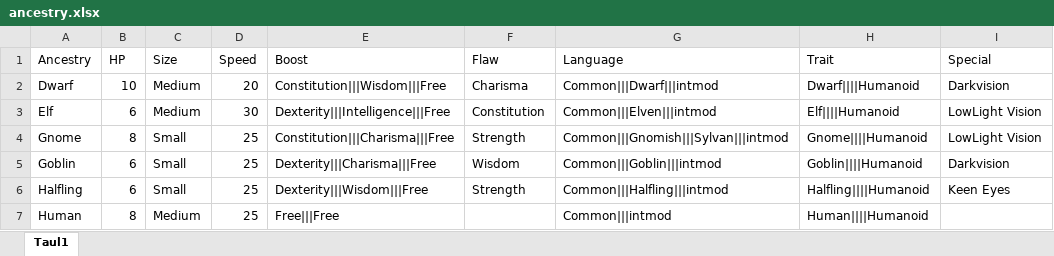
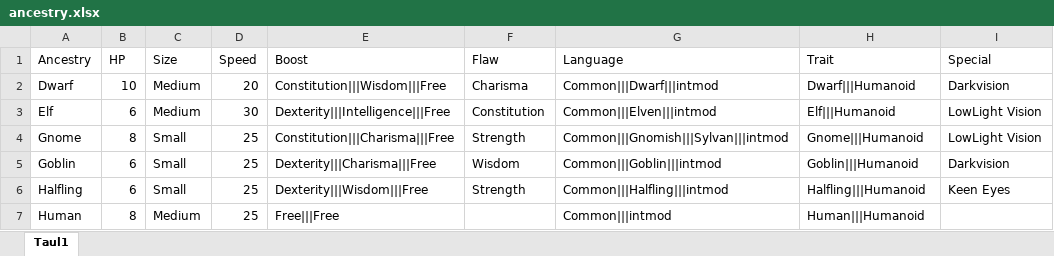
Before and after one commit to Ardenth/Ohjelmointyo_Tietotekniikka, an Excel workbook: tietokanta/character_creation/ancestry.xlsx, sheet Taul1, drawn as a sheet; values as stored, in another font and other column widths than the file's, no borders; table styles not drawn; the diff names each change by its address in the sheet, - before the commit and + after, or states it on an @@ line.

Commit message:
tietokanta valmis
excel siirto xml tiedostoiksi, myohemmin muutoksia koodaamisen aikana erikoistapauksille

```diff
--- a/tietokanta/character_creation/ancestry.xlsx (sheet Taul1)
+++ b/tietokanta/character_creation/ancestry.xlsx (sheet Taul1)
-H2 (Trait): Dwarf||||Humanoid
+H2 (Trait): Dwarf|||Humanoid
-H3 (Trait): Elf||||Humanoid
+H3 (Trait): Elf|||Humanoid
-H4 (Trait): Gnome||||Humanoid
+H4 (Trait): Gnome|||Humanoid
-H5 (Trait): Goblin||||Humanoid
+H5 (Trait): Goblin|||Humanoid
-H6 (Trait): Halfling||||Humanoid
+H6 (Trait): Halfling|||Humanoid
-H7 (Trait): Human||||Humanoid
+H7 (Trait): Human|||Humanoid
```
Also changed, not shown: tietokanta/class_advancement/Class_advancement.xlsx, tietokanta/class_progression/class_progression_Bard.xlsx, 11 other files.
